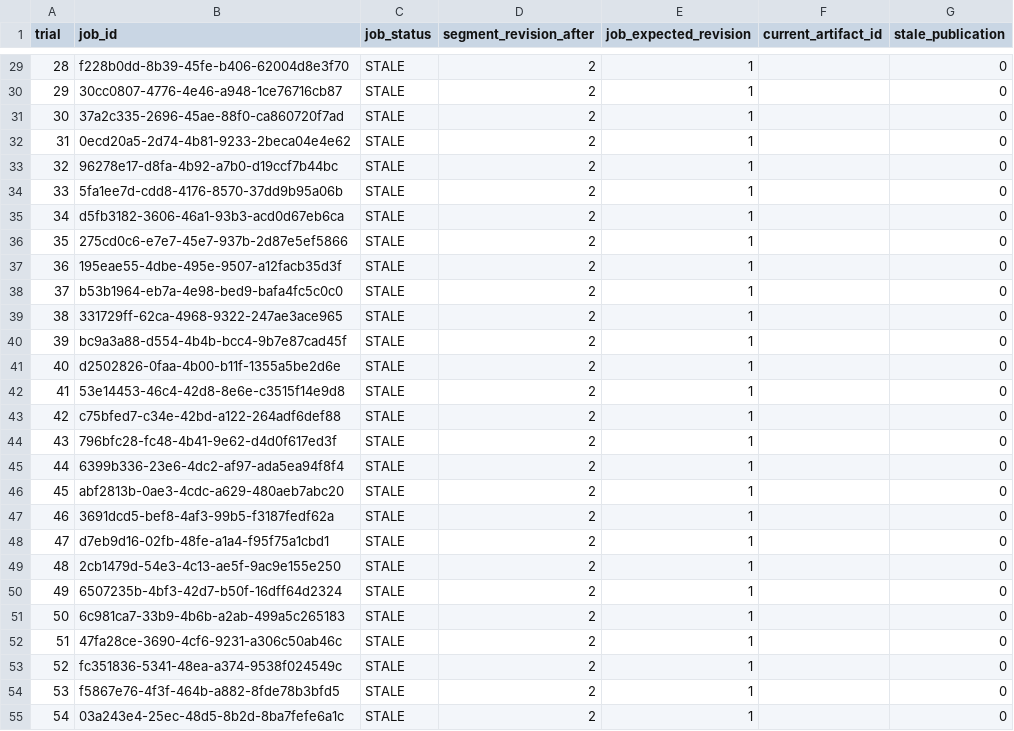
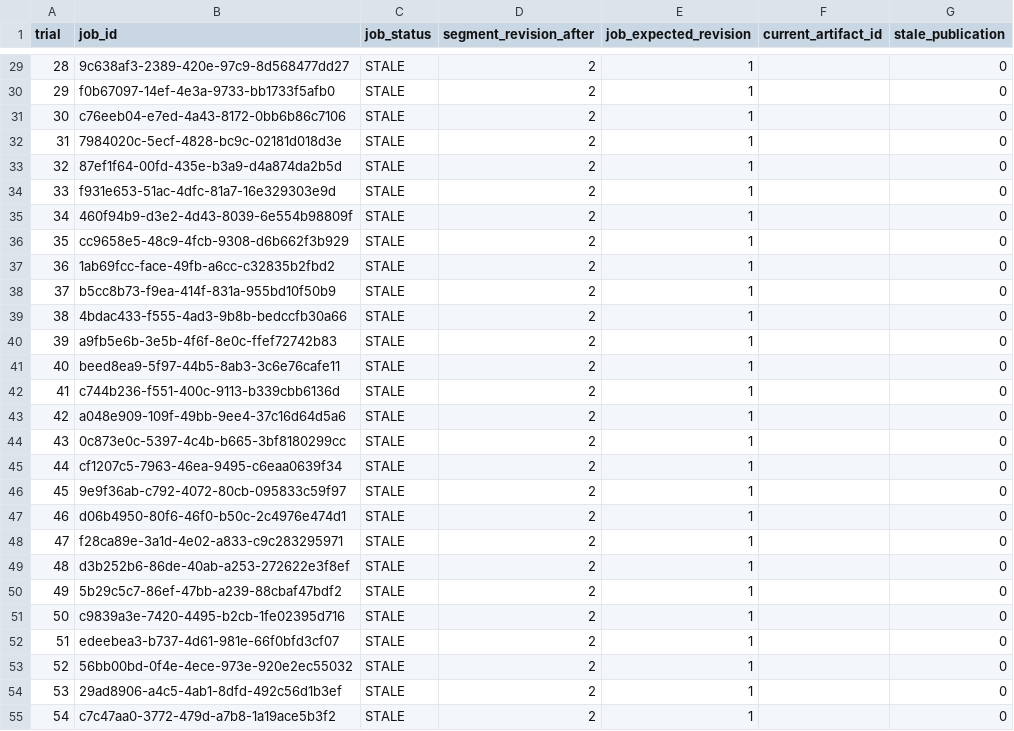
Before and after one commit to ndung768/YouAudioLab, a CSV file: docs/software/eval/integrity_race.csv, drawn as a sheet; only a part is shown, gaps mark what is left out; the diff covers the shown part only.

```diff
--- a/docs/software/eval/integrity_race.csv
+++ b/docs/software/eval/integrity_race.csv
@@ -29,27 +29,27 @@ trial,job_id,job_status,segment_revision_after,job_expected_revision,current_art
-28,f228b0dd-8b39-45fe-b406-62004d8e3f70,STALE,2,1,,0
-29,30cc0807-4776-4e46-a948-1ce76716cb87,STALE,2,1,,0
-30,37a2c335-2696-45ae-88f0-ca860720f7ad,STALE,2,1,,0
-31,0ecd20a5-2d74-4b81-9233-2beca04e4e62,STALE,2,1,,0
-32,96278e17-d8fa-4b92-a7b0-d19ccf7b44bc,STALE,2,1,,0
-33,5fa1ee7d-cdd8-4176-8570-37dd9b95a06b,STALE,2,1,,0
-34,d5fb3182-3606-46a1-93b3-acd0d67eb6ca,STALE,2,1,,0
-35,275cd0c6-e7e7-45e7-937b-2d87e5ef5866,STALE,2,1,,0
-36,195eae55-4dbe-495e-9507-a12facb35d3f,STALE,2,1,,0
-37,b53b1964-eb7a-4e98-bed9-bafa4fc5c0c0,STALE,2,1,,0
-38,331729ff-62ca-4968-9322-247ae3ace965,STALE,2,1,,0
-39,bc9a3a88-d554-4b4b-bcc4-9b7e87cad45f,STALE,2,1,,0
-40,d2502826-0faa-4b00-b11f-1355a5be2d6e,STALE,2,1,,0
-41,53e14453-46c4-42d8-8e6e-c3515f14e9d8,STALE,2,1,,0
-42,c75bfed7-c34e-42bd-a122-264adf6def88,STALE,2,1,,0
-43,796bfc28-fc48-4b41-9e62-d4d0f617ed3f,STALE,2,1,,0
-44,6399b336-23e6-4dc2-af97-ada5ea94f8f4,STALE,2,1,,0
-45,abf2813b-0ae3-4cdc-a629-480aeb7abc20,STALE,2,1,,0
-46,3691dcd5-bef8-4af3-99b5-f3187fedf62a,STALE,2,1,,0
-47,d7eb9d16-02fb-48fe-a1a4-f95f75a1cbd1,STALE,2,1,,0
-48,2cb1479d-54e3-4c13-ae5f-9ac9e155e250,STALE,2,1,,0
-49,6507235b-4bf3-42d7-b50f-16dff64d2324,STALE,2,1,,0
-50,6c981ca7-33b9-4b6b-a2ab-499a5c265183,STALE,2,1,,0
-51,47fa28ce-3690-4cf6-9231-a306c50ab46c,STALE,2,1,,0
-52,fc351836-5341-48ea-a374-9538f024549c,STALE,2,1,,0
-53,f5867e76-4f3f-464b-a882-8fde78b3bfd5,STALE,2,1,,0
-54,03a243e4-25ec-48d5-8b2d-8ba7fefe6a1c,STALE,2,1,,0
+28,9c638af3-2389-420e-97c9-8d568477dd27,STALE,2,1,,0
+29,f0b67097-14ef-4e3a-9733-bb1733f5afb0,STALE,2,1,,0
+30,c76eeb04-e7ed-4a43-8172-0bb6b86c7106,STALE,2,1,,0
+31,7984020c-5ecf-4828-bc9c-02181d018d3e,STALE,2,1,,0
+32,87ef1f64-00fd-435e-b3a9-d4a874da2b5d,STALE,2,1,,0
+33,f931e653-51ac-4dfc-81a7-16e329303e9d,STALE,2,1,,0
+34,460f94b9-d3e2-4d43-8039-6e554b98809f,STALE,2,1,,0
+35,cc9658e5-48c9-4fcb-9308-d6b662f3b929,STALE,2,1,,0
+36,1ab69fcc-face-49fb-a6cc-c32835b2fbd2,STALE,2,1,,0
+37,b5cc8b73-f9ea-414f-831a-955bd10f50b9,STALE,2,1,,0
+38,4bdac433-f555-4ad3-9b8b-bedccfb30a66,STALE,2,1,,0
+39,a9fb5e6b-3e5b-4f6f-8e0c-ffef72742b83,STALE,2,1,,0
+40,beed8ea9-5f97-44b5-8ab3-3c6e76cafe11,STALE,2,1,,0
+41,c744b236-f551-400c-9113-b339cbb6136d,STALE,2,1,,0
+42,a048e909-109f-49bb-9ee4-37c16d64d5a6,STALE,2,1,,0
+43,0c873e0c-5397-4c4b-b665-3bf8180299cc,STALE,2,1,,0
+44,cf1207c5-7963-46ea-9495-c6eaa0639f34,STALE,2,1,,0
+45,9e9f36ab-c792-4072-80cb-095833c59f97,STALE,2,1,,0
+46,d06b4950-80f6-46f0-b50c-2c4976e474d1,STALE,2,1,,0
+47,f28ca89e-3a1d-4e02-a833-c9c283295971,STALE,2,1,,0
+48,d3b252b6-86de-40ab-a253-272622e3f8ef,STALE,2,1,,0
+49,5b29c5c7-86ef-47bb-a239-88cbaf47bdf2,STALE,2,1,,0
+50,c9839a3e-7420-4495-b2cb-1fe02395d716,STALE,2,1,,0
+51,edeebea3-b737-4d61-981e-66f0bfd3cf07,STALE,2,1,,0
+52,56bb00bd-0f4e-4ece-973e-920e2ec55032,STALE,2,1,,0
+53,29ad8906-a4c5-4ab1-8dfd-492c56d1b3ef,STALE,2,1,,0
+54,c7c47aa0-3772-479d-a7b8-1a19ace5b3f2,STALE,2,1,,0
```
Also changed, not shown: 73 edited cells elsewhere in this file, docs/software/eval/sample_segments.csv, 19 other files.
